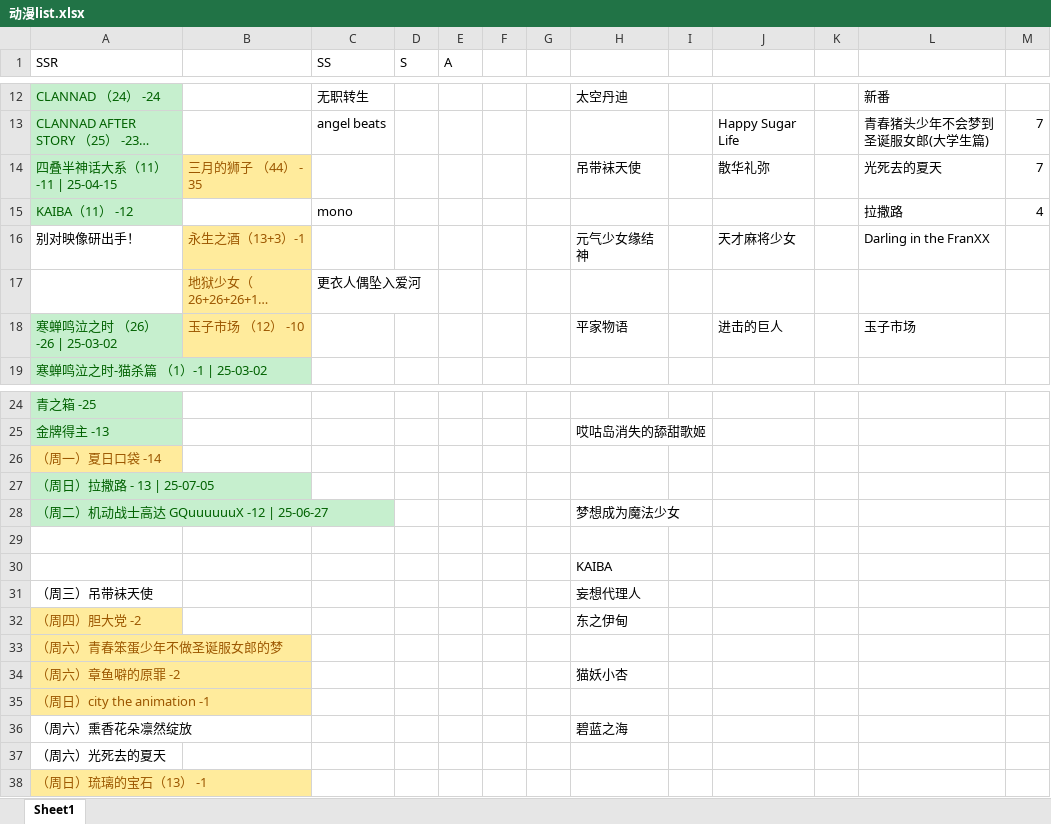
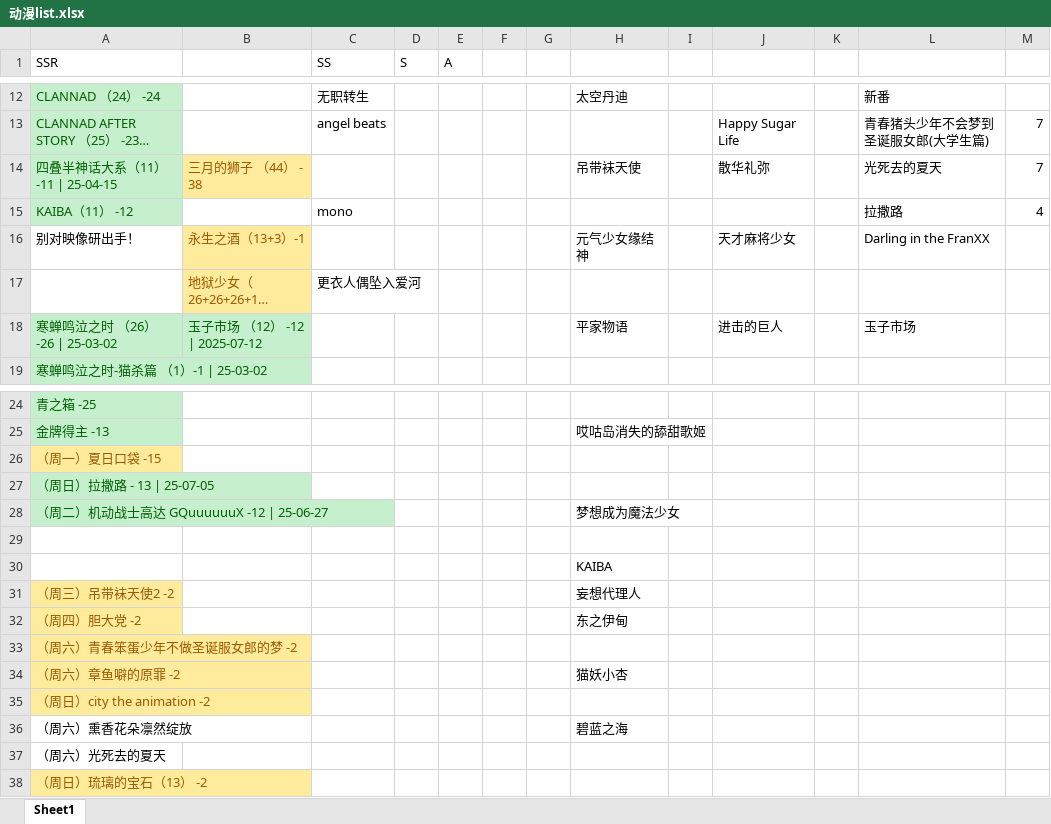
Before and after one commit to hehepig166/daily-list, an Excel workbook: 动漫list.xlsx, sheet Sheet1, drawn as a sheet; only a part is shown, gaps mark what is left out; long unchanged cells end in …; values as stored, in another font and other column widths than the file's, no borders; the diff names each change by its address in the sheet, - before the commit and + after, or states it on an @@ line.

```diff
--- a/动漫list.xlsx (sheet Sheet1)
+++ b/动漫list.xlsx (sheet Sheet1)
-B14: 三月的狮子 （44） - 35
+B14: 三月的狮子 （44） - 38
-B18: 玉子市场 （12） -10
+B18: 玉子市场 （12） -12 | 2025-07-12
@@ B18 fill: #FFEB9C → #C6EFCE, text colour: #9C5700 → #006100 @@
-A26 (SSR): （周一）夏日口袋 -14
+A26 (SSR): （周一）夏日口袋 -15
-A31 (SSR): （周三）吊带袜天使
+A31 (SSR): （周三）吊带袜天使2 -2
@@ A31 fill: none → #FFEB9C, text colour: black → #9C5700 @@
-A33 (SSR): （周六）青春笨蛋少年不做圣诞服女郎的梦
+A33 (SSR): （周六）青春笨蛋少年不做圣诞服女郎的梦 -2
-A35 (SSR): （周日）city the animation -1
+A35 (SSR): （周日）city the animation -2
-A38 (SSR): （周日）琉璃的宝石（13） -1
+A38 (SSR): （周日）琉璃的宝石（13） -2
```
Also changed, not shown: m.xlsx, 1 other file.
